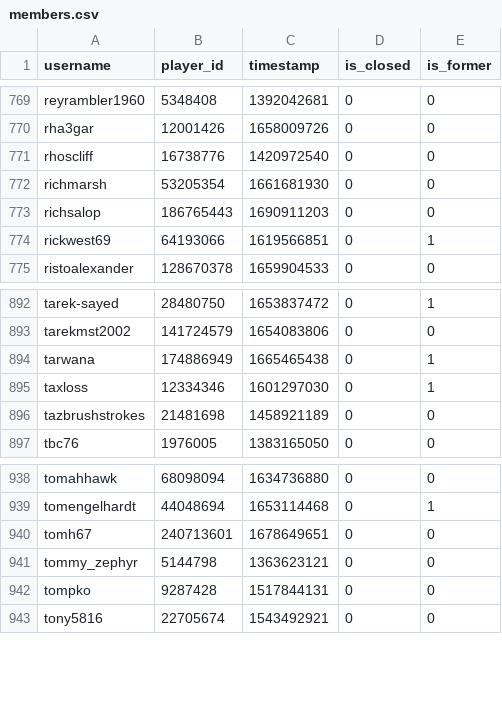
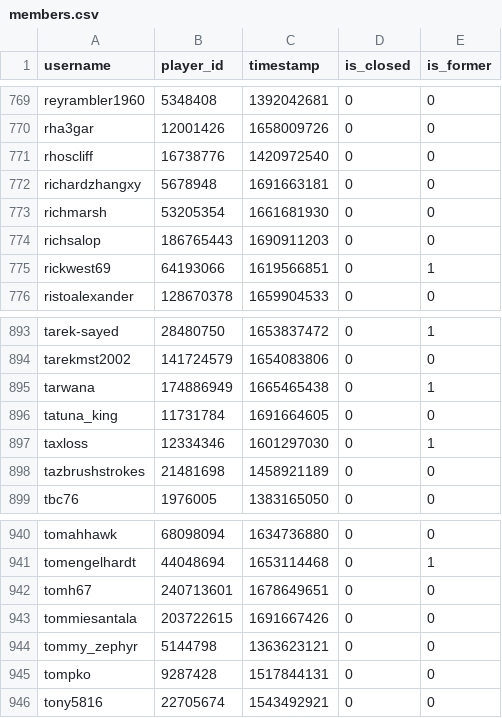
Before and after one commit to Sootopolis/tgbe-tools, a CSV file: members.csv, drawn as a sheet; only a part is shown, gaps mark what is left out; the diff names each change by its address in the sheet, - before the commit and + after, or states it on an @@ line.

```diff
--- a/members.csv
+++ b/members.csv
+row 772: richardzhangxy | 5678948 | 1691663181 | 0 | 0
+row 896: tatuna_king | 11731784 | 1691664605 | 0 | 0
+row 943: tommiesantala | 203722615 | 1691667426 | 0 | 0
```
Also changed, not shown: scanned.csv.
